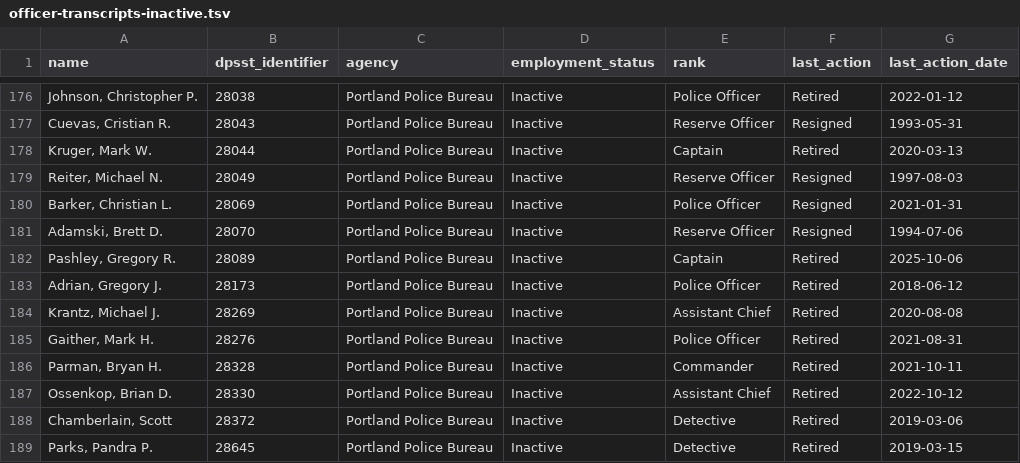
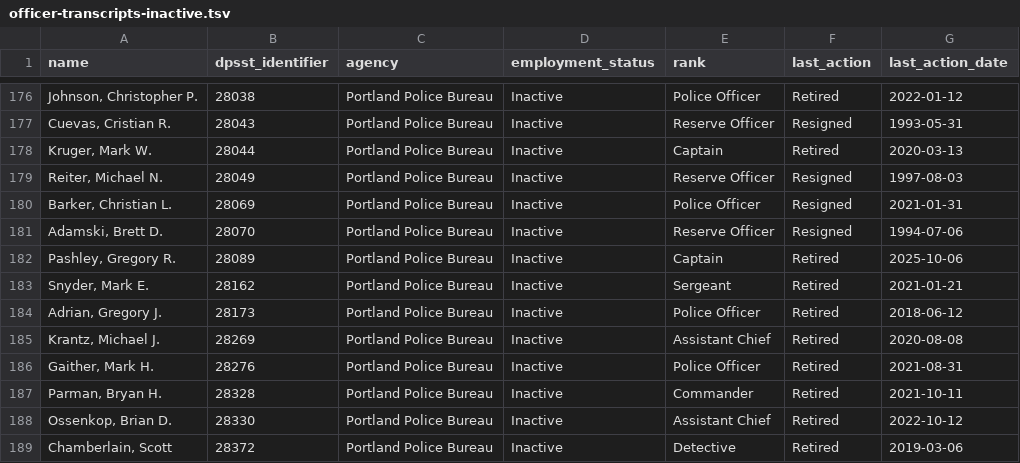
Before and after one commit to PDX-Police-Accountability/dpsst-data, a TSV file: officers/summary/officer-transcripts-inactive.tsv, drawn as a sheet; only a part is shown, gaps mark what is left out; the shorter side is filled out with more unchanged rows.

```diff
--- a/officers/summary/officer-transcripts-inactive.tsv
+++ b/officers/summary/officer-transcripts-inactive.tsv
@@ -182,2 +182,3 @@ Adamski, Brett D.	28070	Portland Police Bureau	Inactive	Reserve Officer	Resigned
 Pashley, Gregory R.	28089	Portland Police Bureau	Inactive	Captain	Retired	2025-10-06
+Snyder, Mark E.	28162	Portland Police Bureau	Inactive	Sergeant	Retired	2021-01-21
 Adrian, Gregory J.	28173	Portland Police Bureau	Inactive	Police Officer	Retired	2018-06-12
```
Also changed, not shown: officers/summary/officer-transcripts.tsv, 36 other files.
